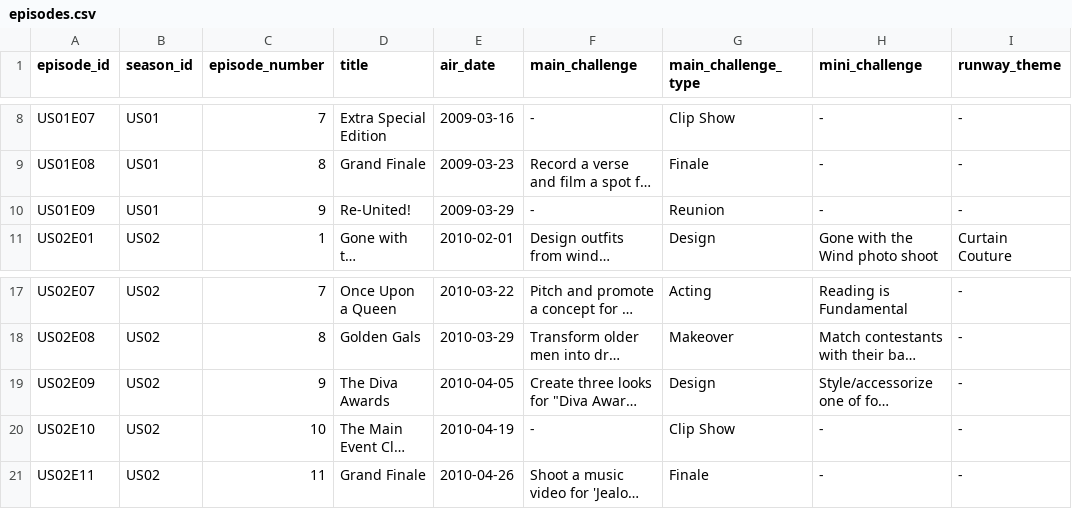
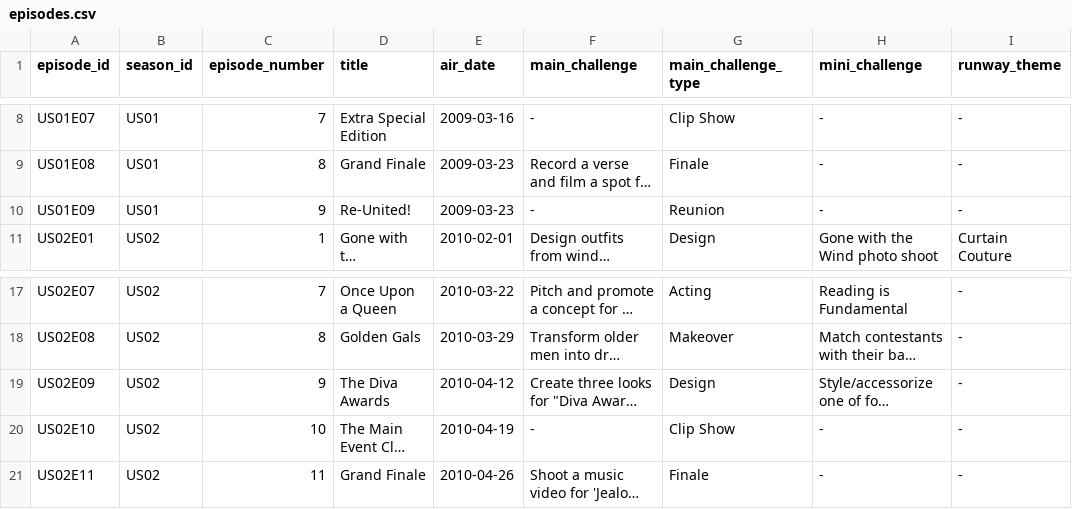
Before and after one commit to anotterbryan/werkroom, a CSV file: data/episodes.csv, drawn as a sheet; only a part is shown, gaps mark what is left out; long unchanged cells end in …; the diff names each change by its address in the sheet, - before the commit and + after, or states it on an @@ line.

Commit message:
Task #41: verify air dates + harvest US guest judges from Wikipedia
- air dates: 253/255 US episodes already matched Wikipedia exactly; fixed
  the 2 mismatches (US01E09 -> 2009-03-23, US02E09 -> 2010-04-12)
- guest judges: +77 GUEST_JUDGE rows from the Wikipedia per-season lists
  (descriptor captured as role_detail; season-level credit where WP gives
  no episode number). US total 245 -> 322 rows.
- normalized 2 names to WP form (Elvira Mistress of the Dark, Gigi Levangie);
  kept Anita/Ruth Pointer granular over WP's grouped Pointer Sisters
- validate 31/31; site_data rebuilt

```diff
--- a/data/episodes.csv
+++ b/data/episodes.csv
-E10 (air_date): 2009-03-29
+E10 (air_date): 2009-03-23
-E19 (air_date): 2010-04-05
+E19 (air_date): 2010-04-12
```
Also changed, not shown: 2 other files.
